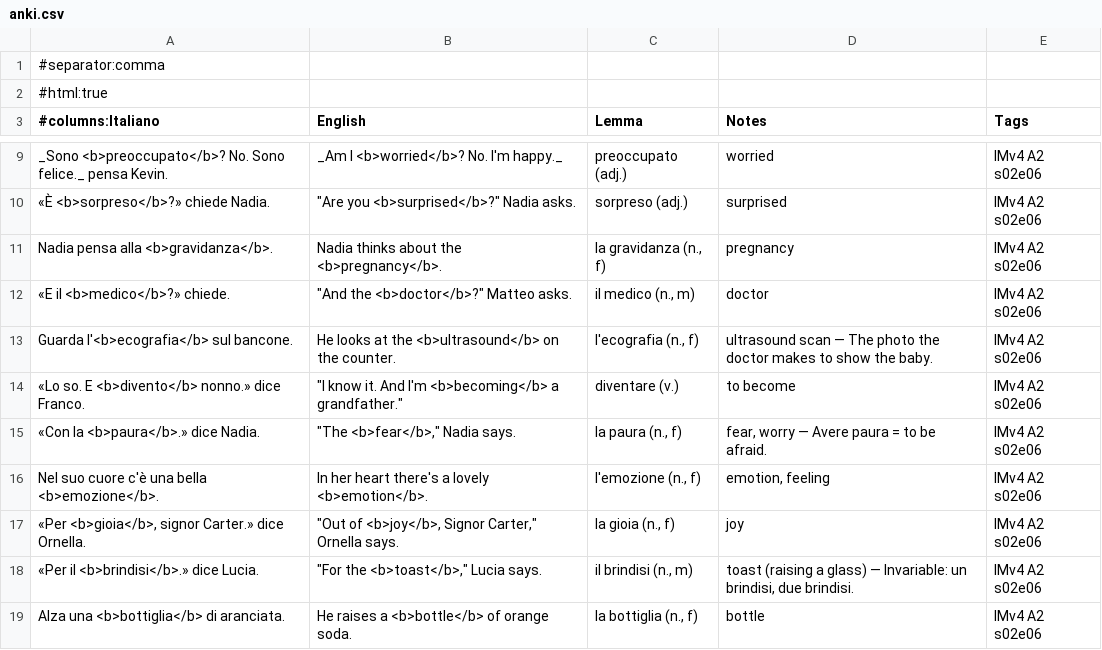
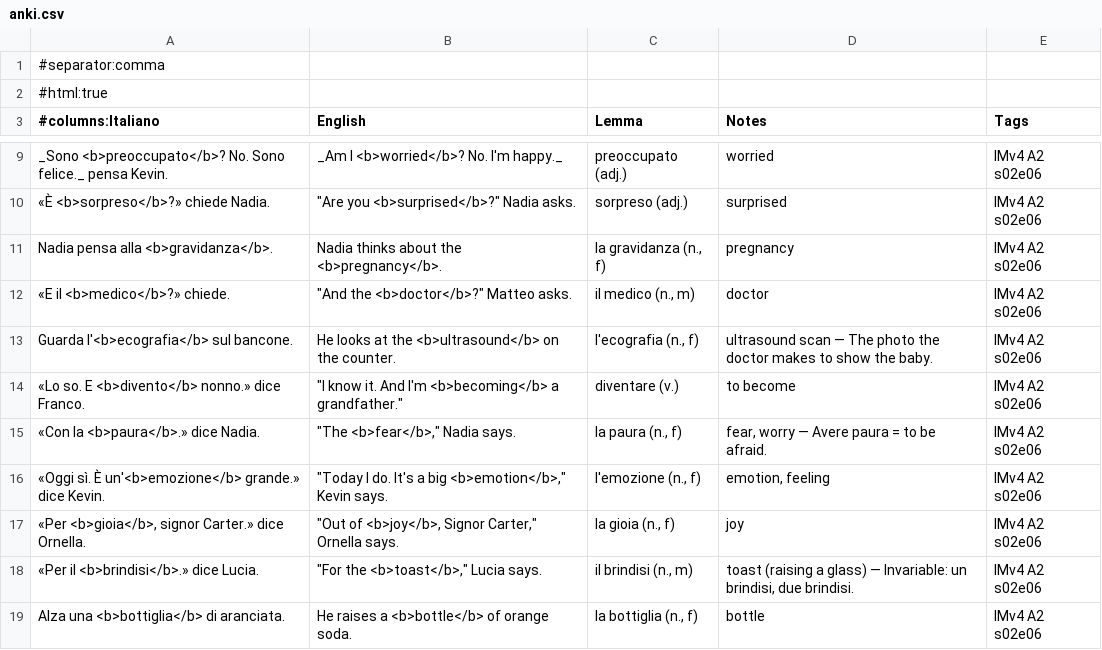
Before and after one commit to Scottiej2k/IMv4, a CSV file: chapters/s02e06/anki.csv, drawn as a sheet; only a part is shown, gaps mark what is left out.

```diff
--- a/chapters/s02e06/anki.csv
+++ b/chapters/s02e06/anki.csv
@@ -15,3 +15,3 @@
 "«Con la <b>paura</b>.» dice Nadia.","""The <b>fear</b>,"" Nadia says.","la paura (n., f)","fear, worry — Avere paura = to be afraid.","IMv4 A2 s02e06"
-"Nel suo cuore c'è una bella <b>emozione</b>.","In her heart there's a lovely <b>emotion</b>.","l'emozione (n., f)","emotion, feeling","IMv4 A2 s02e06"
+"«Oggi sì. È un'<b>emozione</b> grande.» dice Kevin.","""Today I do. It's a big <b>emotion</b>,"" Kevin says.","l'emozione (n., f)","emotion, feeling","IMv4 A2 s02e06"
 "«Per <b>gioia</b>, signor Carter.» dice Ornella.","""Out of <b>joy</b>, Signor Carter,"" Ornella says.","la gioia (n., f)","joy","IMv4 A2 s02e06"
```
Also changed, not shown: 9 other files.
